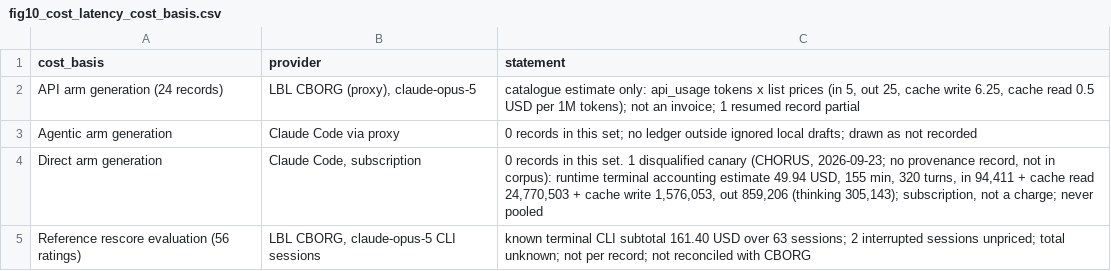
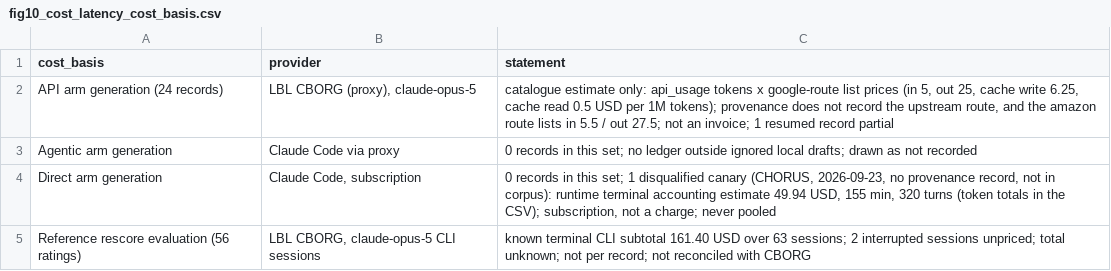
Before and after one commit to bridge2ai/data-sheets-schema, a CSV file: notes/figures/set_2303/fig10_cost_latency_cost_basis.csv, drawn as a sheet.

```diff
--- a/notes/figures/set_2303/fig10_cost_latency_cost_basis.csv
+++ b/notes/figures/set_2303/fig10_cost_latency_cost_basis.csv
@@ -1,5 +1,5 @@
 cost_basis,provider,statement
-API arm generation (24 records),"LBL CBORG (proxy), claude-opus-5","catalogue estimate only: api_usage tokens x list prices (in 5, out 25, cache write 6.25, cache read 0.5 USD per 1M tokens); not an invoice; 1 resumed record partial"
+API arm generation (24 records),"LBL CBORG (proxy), claude-opus-5","catalogue estimate only: api_usage tokens x google-route list prices (in 5, out 25, cache write 6.25, cache read 0.5 USD per 1M tokens); provenance does not record the upstream route, and the amazon route lists in 5.5 / out 27.5; not an invoice; 1 resumed record partial"
 Agentic arm generation,Claude Code via proxy,0 records in this set; no ledger outside ignored local drafts; drawn as not recorded
-Direct arm generation,"Claude Code, subscription","0 records in this set. 1 disqualified canary (CHORUS, 2026-09-23; no provenance record, not in corpus): runtime terminal accounting estimate 49.94 USD, 155 min, 320 turns, in 94,411 + cache read 24,770,503 + cache write 1,576,053, out 859,206 (thinking 305,143); subscription, not a charge; never pooled"
+Direct arm generation,"Claude Code, subscription","0 records in this set; 1 disqualified canary (CHORUS, 2026-09-23, no provenance record, not in corpus): runtime terminal accounting estimate 49.94 USD, 155 min, 320 turns (token totals in the CSV); subscription, not a charge; never pooled"
 Reference rescore evaluation (56 ratings),"LBL CBORG, claude-opus-5 CLI sessions",known terminal CLI subtotal 161.40 USD over 63 sessions; 2 interrupted sessions unpriced; total unknown; not per record; not reconciled with CBORG
```
Also changed, not shown: notes/figures/set_2303/fig04_scores_procedure.csv, notes/figures/set_2303/fig06_evidence_coverage_support.csv, 22 other files.
